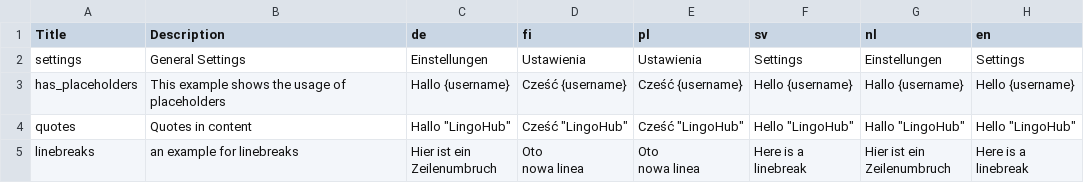
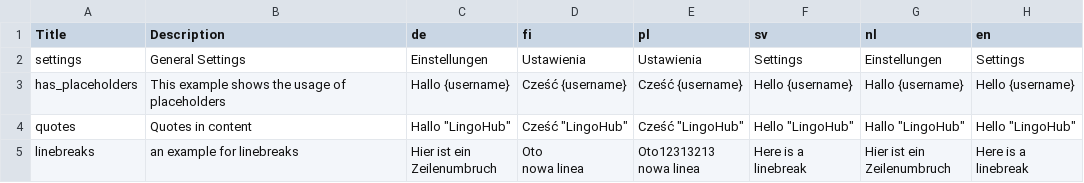
Before and after one commit to sebwim/test, a CSV file: CSV/example_en_sv_pl_de_sv_en_fi_nl.csv, drawn as a sheet.

```diff
--- a/CSV/example_en_sv_pl_de_sv_en_fi_nl.csv
+++ b/CSV/example_en_sv_pl_de_sv_en_fi_nl.csv
@@ -4,8 +4,8 @@
 "quotes","Quotes in content","Hallo ""LingoHub""","Cześć ""LingoHub""","Cześć ""LingoHub""","Hello ""LingoHub""","Hallo ""LingoHub""","Hello ""LingoHub"""
-"linebreaks","an example for linebreaks","Hier ist ein
-Zeilenumbruch","Oto
-nowa linea","Oto
-nowa linea","Here is a
-linebreak","Hier ist ein
-Zeilenumbruch","Here is a
-linebreak"
+"linebreaks","an example for linebreaks","Hier ist ein
+Zeilenumbruch","Oto
+nowa linea","Oto12313213
+nowa linea","Here is a
+linebreak","Hier ist ein
+Zeilenumbruch","Here is a
+linebreak"
```
